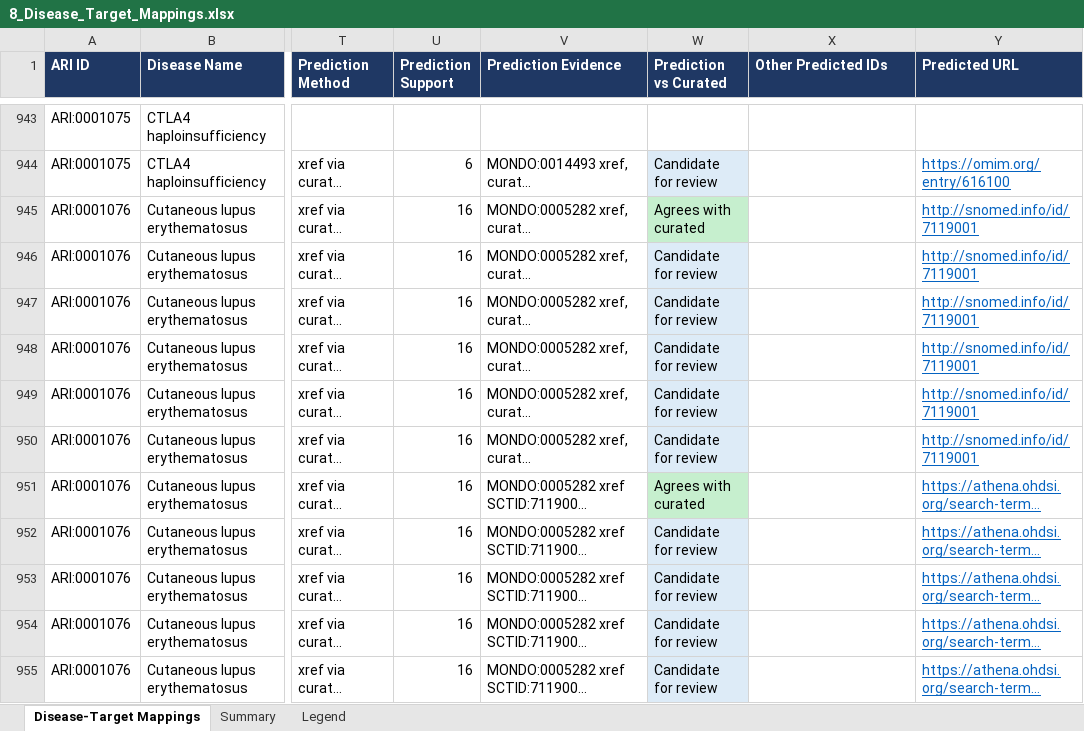
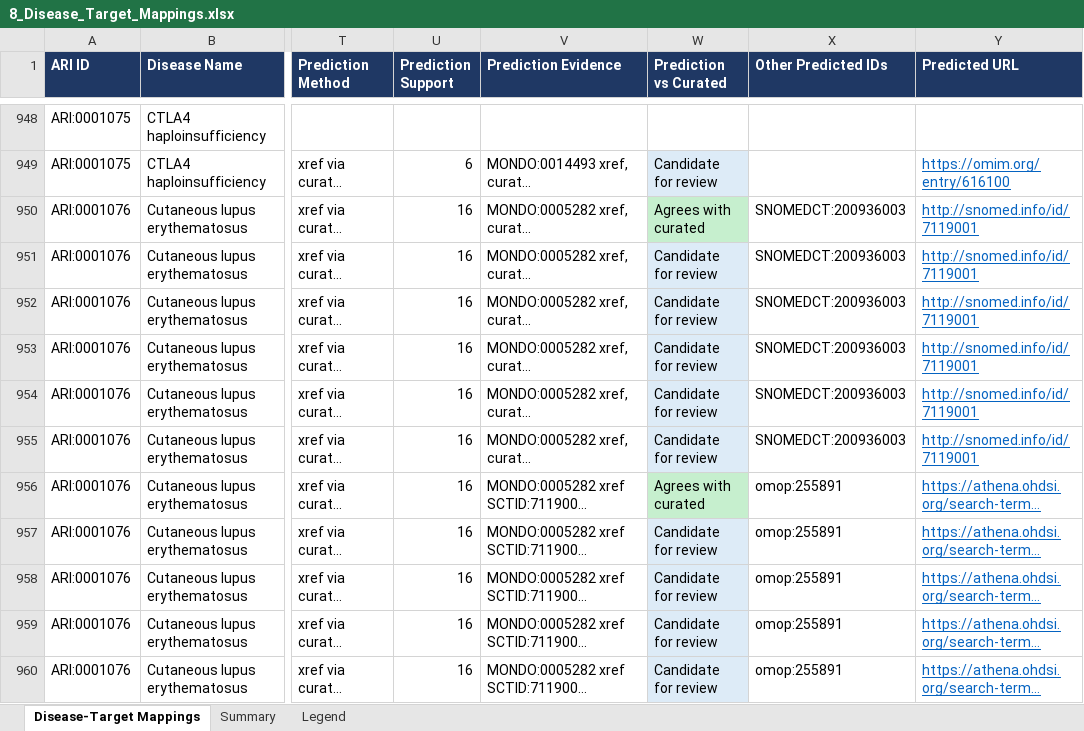
Before and after one commit to KrishnaTO/ARI, an Excel workbook: data/4-reports/8_Disease_Target_Mappings.xlsx, sheet Disease-Target Mappings, drawn as a sheet; only a part is shown, gaps mark what is left out; long unchanged cells end in …; values as stored, in another font and other column widths than the file's, no borders; addresses are those after the commit; the diff covers the shown part only; the diff names each change by its address in the sheet, - before the commit and + after, or states it on an @@ line.

```diff
--- a/data/4-reports/8_Disease_Target_Mappings.xlsx (sheet Disease-Target Mappings)
+++ b/data/4-reports/8_Disease_Target_Mappings.xlsx (sheet Disease-Target Mappings)
-X950:X955 (Other Predicted IDs): (empty)
+X950:X955 (Other Predicted IDs): SNOMEDCT:200936003
-X956:X960 (Other Predicted IDs): (empty)
+X956:X960 (Other Predicted IDs): omop:255891
```
Also changed, not shown: 9 added rows, 2 removed rows, 29 edited cells and cell formats elsewhere in this sheet, sheet Summary, 6 other files.
